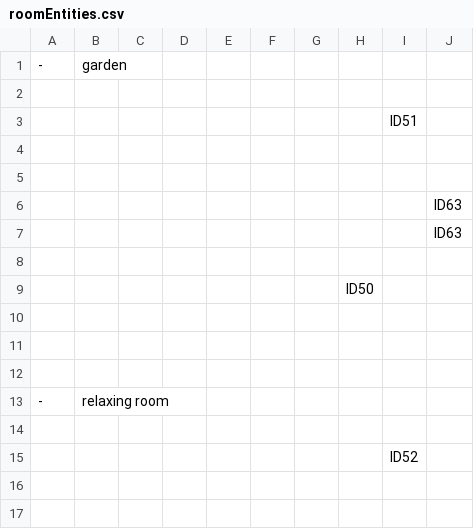
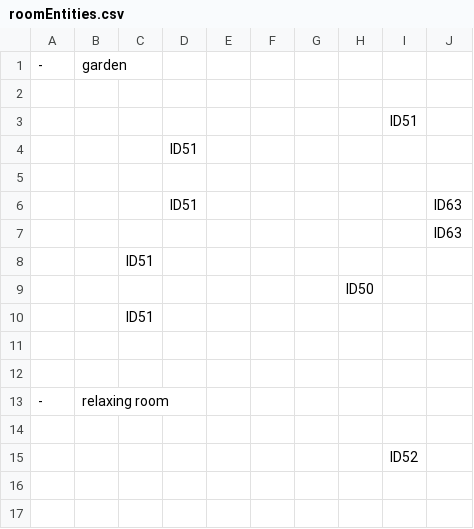
Before and after one commit to SE-ST-1-Grp-7/Zuul, a CSV file: Semesterprojekt/res/presets/roomEntities.csv, drawn as a sheet; only a part is shown.

```diff
--- a/Semesterprojekt/res/presets/roomEntities.csv
+++ b/Semesterprojekt/res/presets/roomEntities.csv
@@ -3,9 +3,9 @@
  , , , , , , , , ID51,
+ , , ,ID51 , , , , , ,
  , , , , , , , , ,
- , , , , , , , , ,
+ , , ,ID51 , , , , , ,ID63
  , , , , , , , , ,ID63
- , , , , , , , , ,ID63
- , , , , , , , , ,
+ , , ID51, , , , , , ,
  , , , , , , ,ID50 , ,
- , , , , , , , , ,
+ , ,ID51 , , , , , , ,
  , , , , , , , , ,
```
Also changed, not shown: 3 other files.
